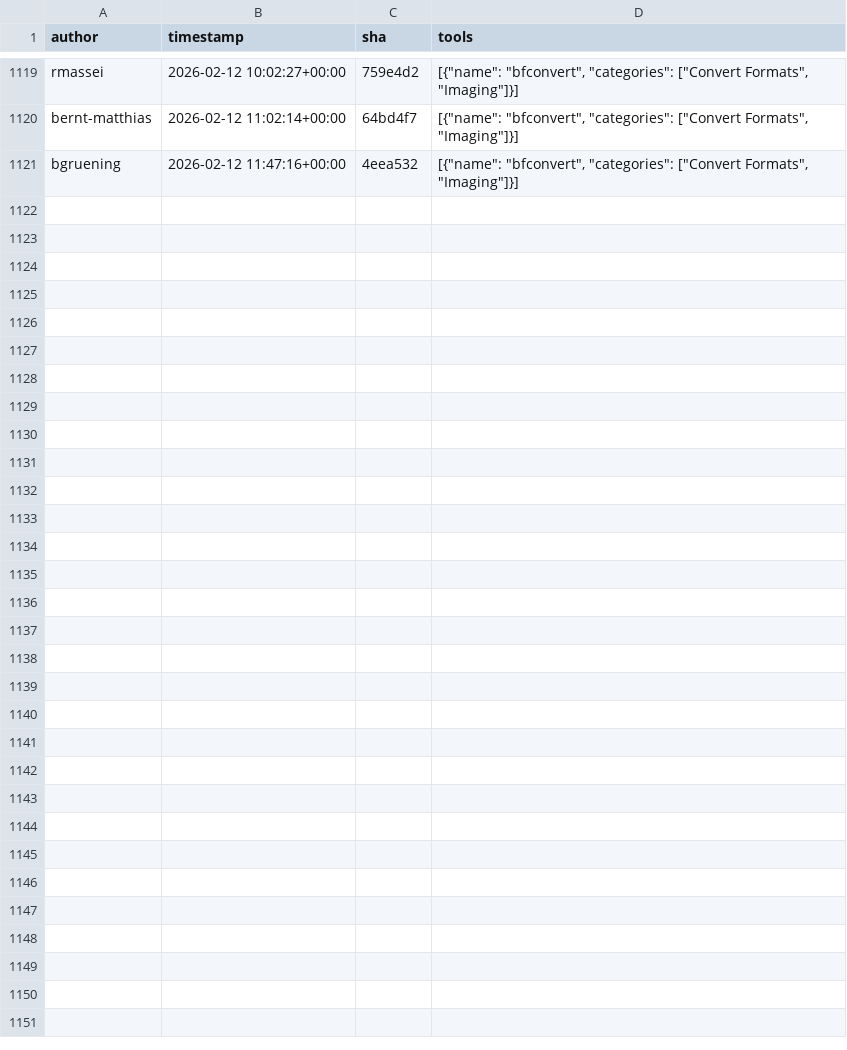
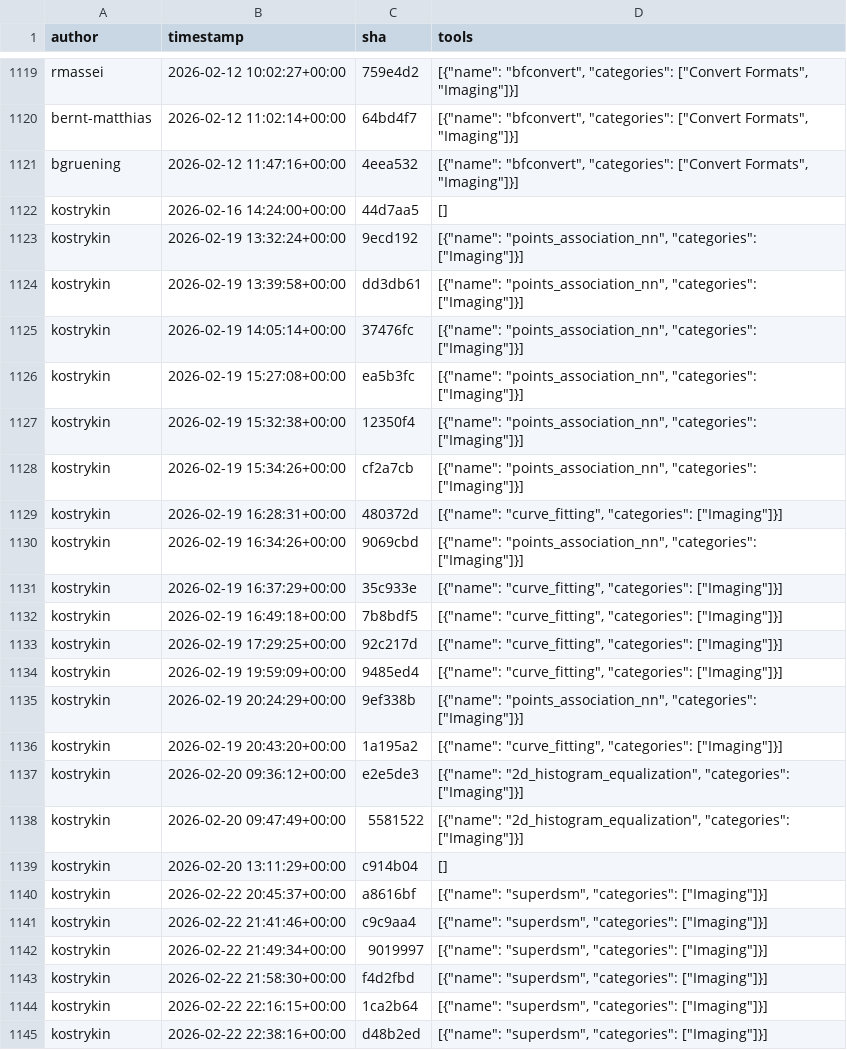
Before and after one commit to kostrykin/galaxy-community-activities, a CSV file: cache/repositories/BMCV/galaxy-image-analysis.csv, drawn as a sheet; only a part is shown, gaps mark what is left out.

```diff
--- a/cache/repositories/BMCV/galaxy-image-analysis.csv
+++ b/cache/repositories/BMCV/galaxy-image-analysis.csv
@@ -1121 +1121,25 @@
 "bgruening","2026-02-12 11:47:16+00:00","4eea532","[{""name"": ""bfconvert"", ""categories"": [""Convert Formats"", ""Imaging""]}]"
+"kostrykin","2026-02-16 14:24:00+00:00","44d7aa5","[]"
+"kostrykin","2026-02-19 13:32:24+00:00","9ecd192","[{""name"": ""points_association_nn"", ""categories"": [""Imaging""]}]"
+"kostrykin","2026-02-19 13:39:58+00:00","dd3db61","[{""name"": ""points_association_nn"", ""categories"": [""Imaging""]}]"
+"kostrykin","2026-02-19 14:05:14+00:00","37476fc","[{""name"": ""points_association_nn"", ""categories"": [""Imaging""]}]"
+"kostrykin","2026-02-19 15:27:08+00:00","ea5b3fc","[{""name"": ""points_association_nn"", ""categories"": [""Imaging""]}]"
+"kostrykin","2026-02-19 15:32:38+00:00","12350f4","[{""name"": ""points_association_nn"", ""categories"": [""Imaging""]}]"
+"kostrykin","2026-02-19 15:34:26+00:00","cf2a7cb","[{""name"": ""points_association_nn"", ""categories"": [""Imaging""]}]"
+"kostrykin","2026-02-19 16:28:31+00:00","480372d","[{""name"": ""curve_fitting"", ""categories"": [""Imaging""]}]"
+"kostrykin","2026-02-19 16:34:26+00:00","9069cbd","[{""name"": ""points_association_nn"", ""categories"": [""Imaging""]}]"
+"kostrykin","2026-02-19 16:37:29+00:00","35c933e","[{""name"": ""curve_fitting"", ""categories"": [""Imaging""]}]"
+"kostrykin","2026-02-19 16:49:18+00:00","7b8bdf5","[{""name"": ""curve_fitting"", ""categories"": [""Imaging""]}]"
+"kostrykin","2026-02-19 17:29:25+00:00","92c217d","[{""name"": ""curve_fitting"", ""categories"": [""Imaging""]}]"
+"kostrykin","2026-02-19 19:59:09+00:00","9485ed4","[{""name"": ""curve_fitting"", ""categories"": [""Imaging""]}]"
+"kostrykin","2026-02-19 20:24:29+00:00","9ef338b","[{""name"": ""points_association_nn"", ""categories"": [""Imaging""]}]"
+"kostrykin","2026-02-19 20:43:20+00:00","1a195a2","[{""name"": ""curve_fitting"", ""categories"": [""Imaging""]}]"
+"kostrykin","2026-02-20 09:36:12+00:00","e2e5de3","[{""name"": ""2d_histogram_equalization"", ""categories"": [""Imaging""]}]"
+"kostrykin","2026-02-20 09:47:49+00:00","5581522","[{""name"": ""2d_histogram_equalization"", ""categories"": [""Imaging""]}]"
+"kostrykin","2026-02-20 13:11:29+00:00","c914b04","[]"
+"kostrykin","2026-02-22 20:45:37+00:00","a8616bf","[{""name"": ""superdsm"", ""categories"": [""Imaging""]}]"
+"kostrykin","2026-02-22 21:41:46+00:00","c9c9aa4","[{""name"": ""superdsm"", ""categories"": [""Imaging""]}]"
+"kostrykin","2026-02-22 21:49:34+00:00","9019997","[{""name"": ""superdsm"", ""categories"": [""Imaging""]}]"
+"kostrykin","2026-02-22 21:58:30+00:00","f4d2fbd","[{""name"": ""superdsm"", ""categories"": [""Imaging""]}]"
+"kostrykin","2026-02-22 22:16:15+00:00","1ca2b64","[{""name"": ""superdsm"", ""categories"": [""Imaging""]}]"
+"kostrykin","2026-02-22 22:38:16+00:00","d48b2ed","[{""name"": ""superdsm"", ""categories"": [""Imaging""]}]"
```
Also changed, not shown: cache/repositories/NordicESMhub/galaxy-tools.csv, cache/repositories/bgruening/galaxytools.csv, 6 other files.
